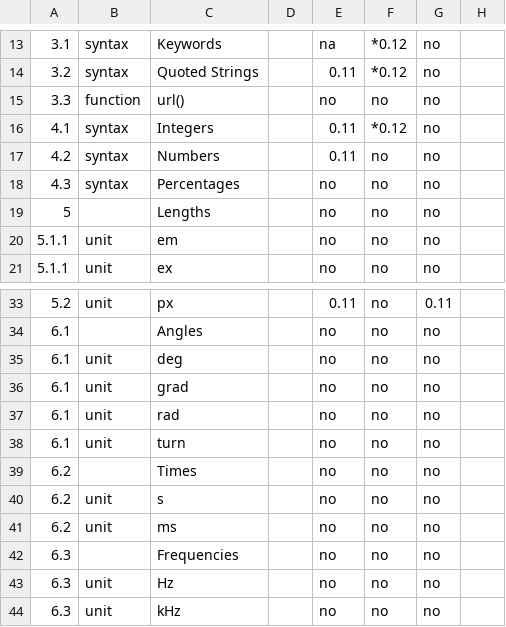
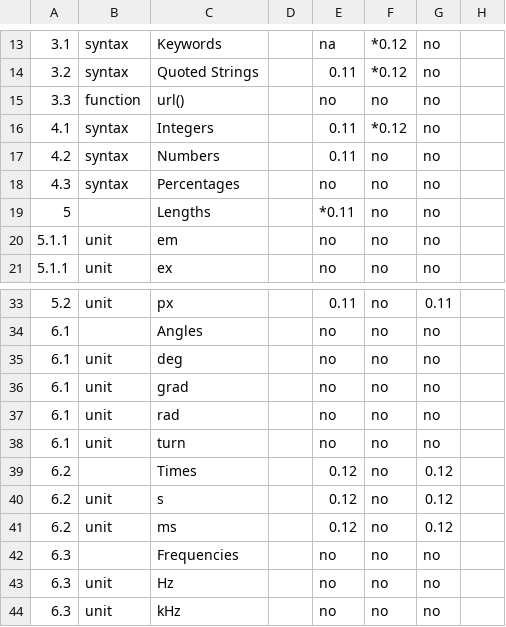
Before and after one commit to rhdunn/cainteoir-engine, a CSV file: docs/implementation-status/css3units.csv, drawn as a sheet; only a part is shown, gaps mark what is left out.

Commit message:
content.hpp: add a css::time class to store seconds and milliseconds values

```diff
--- a/docs/implementation-status/css3units.csv
+++ b/docs/implementation-status/css3units.csv
@@ -18,3 +18,3 @@
 4.3,syntax,Percentages,,no,no,no,
-5,,Lengths,,no,no,no,
+5,,Lengths,,*0.11,no,no,
 5.1.1,unit,em,,no,no,no,
@@ -38,5 +38,5 @@
 6.1,unit,turn,,no,no,no,
-6.2,,Times,,no,no,no,
-6.2,unit,s,,no,no,no,
-6.2,unit,ms,,no,no,no,
+6.2,,Times,,0.12,no,0.12,
+6.2,unit,s,,0.12,no,0.12,
+6.2,unit,ms,,0.12,no,0.12,
 6.3,,Frequencies,,no,no,no,
```
Also changed, not shown: 3 other files.
